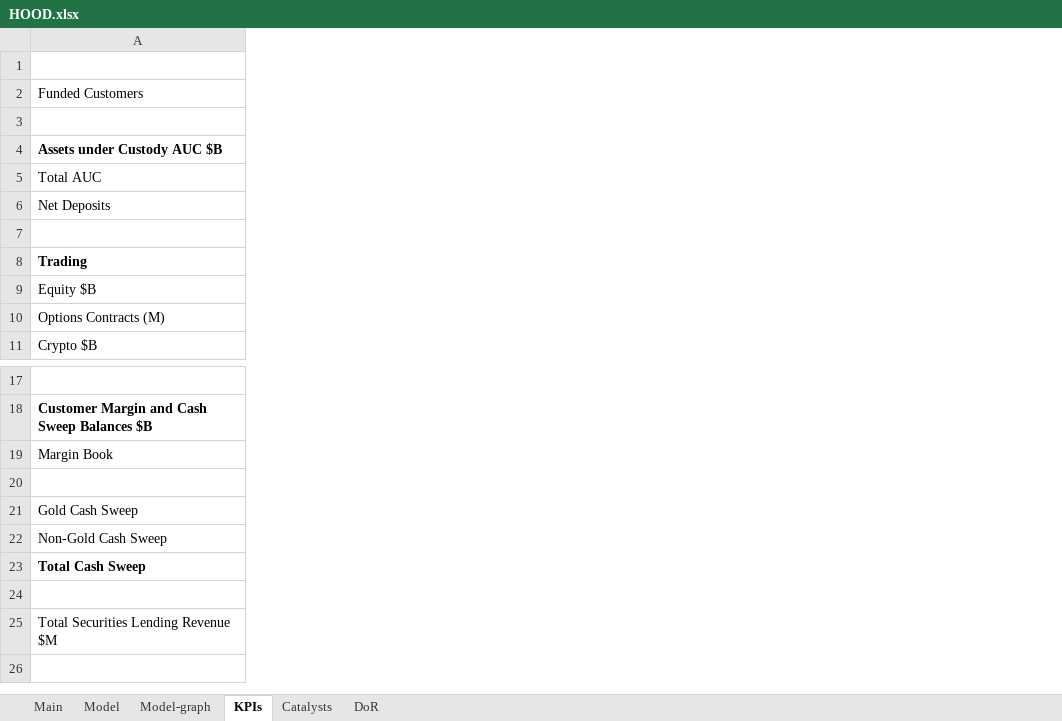
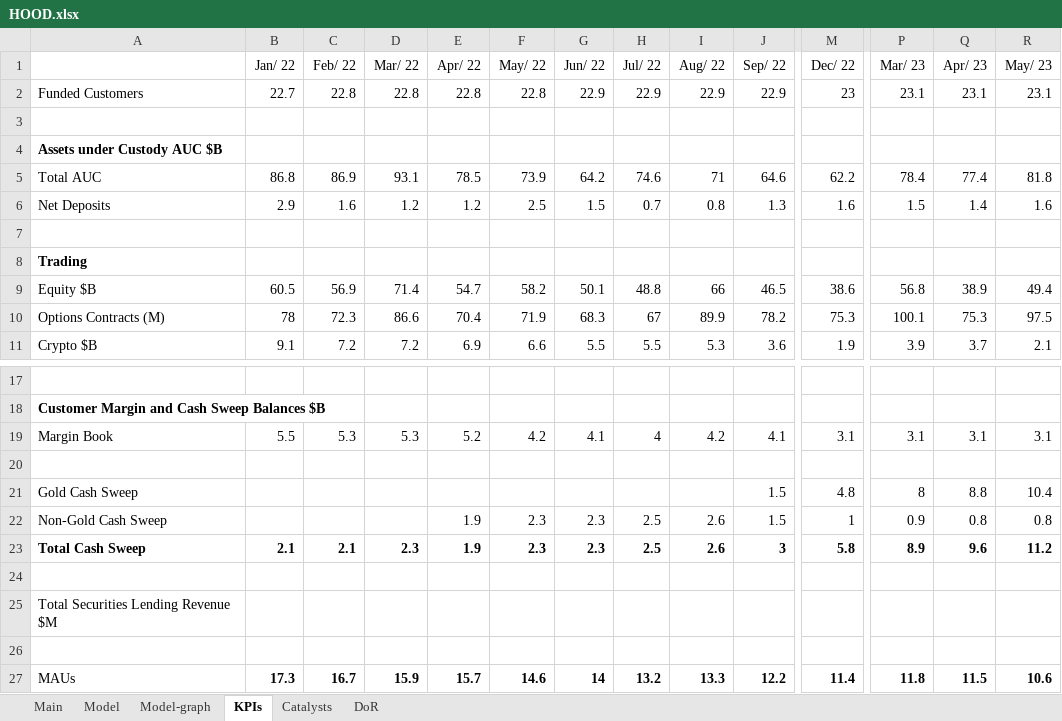
Before and after one commit to simonburghardt1/models, an Excel workbook: Crypto/HOOD.xlsx, sheet KPIs, drawn as a sheet; only a part is shown, gaps mark what is left out; values as stored, in another font and other column widths than the file's, no borders; conditional formats not drawn; removed rows and columns are numbered as before the commit, all else as after; rows hold the shown columns only; the diff covers the shown part only; the diff names each change by its address in the sheet, - before the commit and + after, or states it on an @@ line.

Commit message:
HOOD update

```diff
--- a/Crypto/HOOD.xlsx (sheet KPIs)
+++ b/Crypto/HOOD.xlsx (sheet KPIs)
+column B, rows 2-11: 22.7 |  |  | 86.8 | 2.9 |  |  | 60.5 | 78 | 9.1; rows 19-23: 5.5 |  |  |  | 2.1
+column C, rows 2-11: 22.8 |  |  | 86.9 | 1.6 |  |  | 56.9 | 72.3 | 7.2; rows 19-23: 5.3 |  |  |  | 2.1
+column D, rows 2-11: 22.8 |  |  | 93.1 | 1.2 |  |  | 71.4 | 86.6 | 7.2; rows 19-23: 5.3 |  |  |  | 2.3
+column E, rows 2-11: 22.8 |  |  | 78.5 | 1.2 |  |  | 54.7 | 70.4 | 6.9; rows 19-23: 5.2 |  |  | 1.9 | 1.9
+column F, rows 2-11: 22.8 |  |  | 73.9 | 2.5 |  |  | 58.2 | 71.9 | 6.6; rows 19-23: 4.2 |  |  | 2.3 | 2.3
+column G, rows 2-11: 22.9 |  |  | 64.2 | 1.5 |  |  | 50.1 | 68.3 | 5.5; rows 19-23: 4.1 |  |  | 2.3 | 2.3
+column H, rows 2-11: 22.9 |  |  | 74.6 | 0.7 |  |  | 48.8 | 67 | 5.5; rows 19-23: 4 |  |  | 2.5 | 2.5
+column I, rows 2-11: 22.9 |  |  | 71 | 0.8 |  |  | 66 | 89.9 | 5.3; rows 19-23: 4.2 |  |  | 2.6 | 2.6
+column J, rows 2-11: 22.9 |  |  | 64.6 | 1.3 |  |  | 46.5 | 78.2 | 3.6; rows 19-23: 4.1 |  | 1.5 | 1.5 | 3
+column M, rows 2-11: 23 |  |  | 62.2 | 1.6 |  |  | 38.6 | 75.3 | 1.9; rows 19-23: 3.1 |  | 4.8 | 1 | 5.8
+column P, rows 2-11: 23.1 |  |  | 78.4 | 1.5 |  |  | 56.8 | 100.1 | 3.9; rows 19-23: 3.1 |  | 8 | 0.9 | 8.9
+column Q, rows 2-11: 23.1 |  |  | 77.4 | 1.4 |  |  | 38.9 | 75.3 | 3.7; rows 19-23: 3.1 |  | 8.8 | 0.8 | 9.6
+column R, rows 2-11: 23.1 |  |  | 81.8 | 1.6 |  |  | 49.4 | 97.5 | 2.1; rows 19-23: 3.1 |  | 10.4 | 0.8 | 11.2
-row 1: (empty)
+row 1:  | Jan/ 22 | Feb/ 22 | Mar/ 22 | Apr/ 22 | May/ 22 | Jun/ 22 | Jul/ 22 | Aug/ 22 | Sep/ 22 | Dec/ 22 | Mar/ 23 | Apr/ 23 | May/ 23
+row 26: (empty)
+row 27: MAUs | 17.3 | 16.7 | 15.9 | 15.7 | 14.6 | 14 | 13.2 | 13.3 | 12.2 | 11.4 | 11.8 | 11.5 | 10.6
```
Also changed, not shown: 10 added columns, 31 removed columns and 2 edited cells elsewhere in this sheet, sheet Model, sheet Main, formulas that keep their value, charts or pictures, 1 other file.
